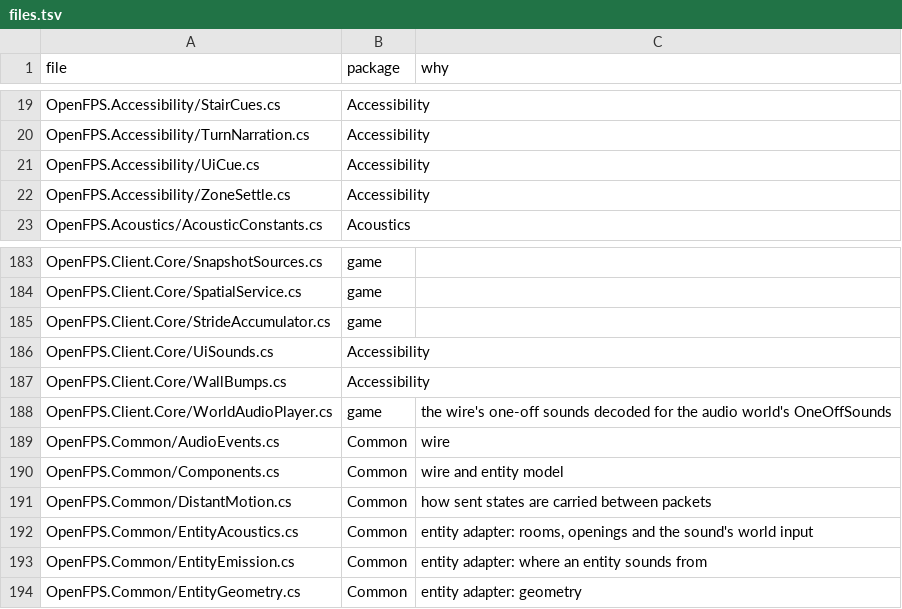
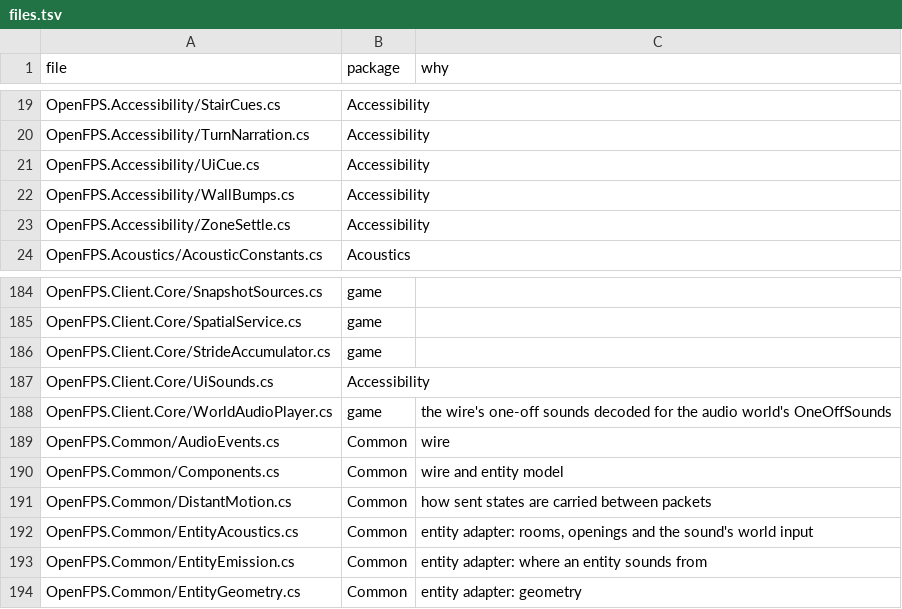
Before and after one commit to churst90/open-fps, a TSV file: OpenFPS.Tests/EnginePackages/files.tsv, drawn as a sheet; only a part is shown, gaps mark what is left out.

```diff
--- a/OpenFPS.Tests/EnginePackages/files.tsv
+++ b/OpenFPS.Tests/EnginePackages/files.tsv
@@ -21,2 +21,3 @@ OpenFPS.Accessibility/TurnNarration.cs	Accessibility
 OpenFPS.Accessibility/UiCue.cs	Accessibility	
+OpenFPS.Accessibility/WallBumps.cs	Accessibility	
 OpenFPS.Accessibility/ZoneSettle.cs	Accessibility	
@@ -186,3 +187,2 @@ OpenFPS.Client.Core/StrideAccumulator.cs	game
 OpenFPS.Client.Core/UiSounds.cs	Accessibility	
-OpenFPS.Client.Core/WallBumps.cs	Accessibility	
 OpenFPS.Client.Core/WorldAudioPlayer.cs	game	the wire's one-off sounds decoded for the audio world's OneOffSounds
```
Also changed, not shown: OpenFPS.Tests/EnginePackages/allowed.tsv, OpenFPS.Tests/LibraryBoundary/files.tsv, 4 other files.
